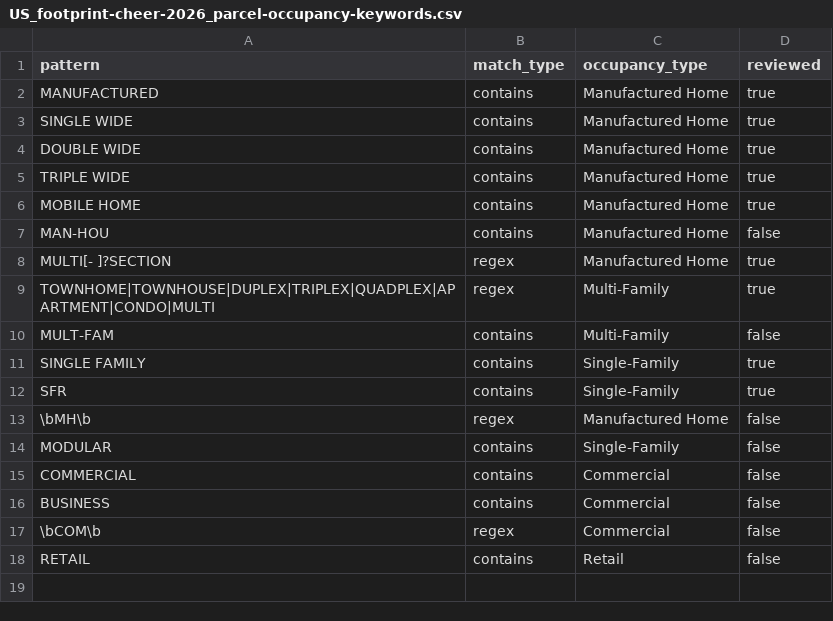
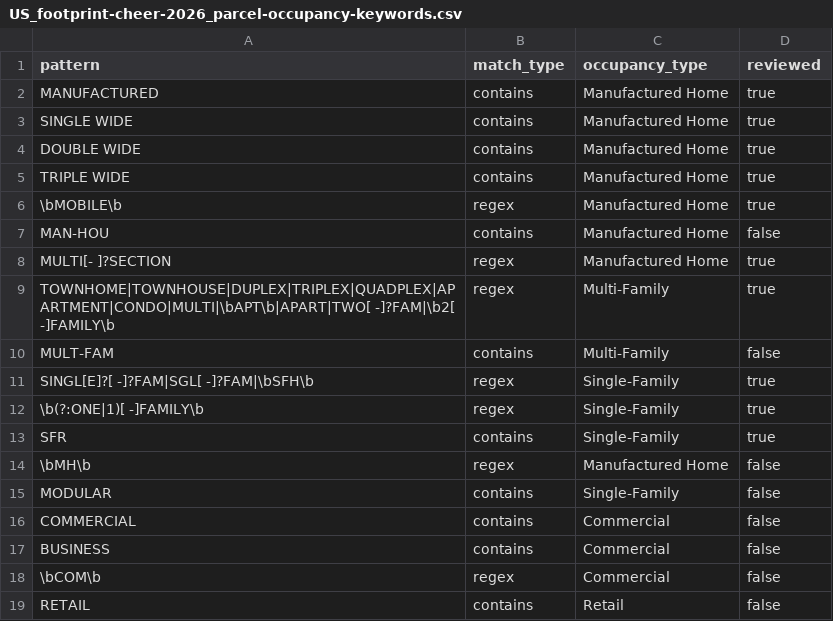
Before and after one commit to chrnolte/openplaces, a CSV file: src/openplaces/recipes/US/_all/footprint/cheer/2026/US_footprint-cheer-2026_parcel-occupancy-keywords.csv, drawn as a sheet.

Commit message:
Match the land-use vocabularies assessors actually write
Assessors write SINGLFAM, SGL FAM and 1 Family Residential far more often than the spelled-out phrase, and MOBILE-HOME with a hyphen. Land-use class coverage rises 25 percent with no movement in the manufactured-home class.

```diff
--- a/src/openplaces/recipes/US/_all/footprint/cheer/2026/US_footprint-cheer-2026_parcel-occupancy-keywords.csv
+++ b/src/openplaces/recipes/US/_all/footprint/cheer/2026/US_footprint-cheer-2026_parcel-occupancy-keywords.csv
@@ -5,8 +5,9 @@ DOUBLE WIDE,contains,Manufactured Home,true
 TRIPLE WIDE,contains,Manufactured Home,true
-MOBILE HOME,contains,Manufactured Home,true
+\bMOBILE\b,regex,Manufactured Home,true
 MAN-HOU,contains,Manufactured Home,false
 MULTI[- ]?SECTION,regex,Manufactured Home,true
-TOWNHOME|TOWNHOUSE|DUPLEX|TRIPLEX|QUADPLEX|APARTMENT|CONDO|MULTI,regex,Multi-Family,true
+TOWNHOME|TOWNHOUSE|DUPLEX|TRIPLEX|QUADPLEX|APARTMENT|CONDO|MULTI|\bAPT\b|APART|TWO[ -]?FAM|\b2[ -]FAMILY\b,regex,Multi-Family,true
 MULT-FAM,contains,Multi-Family,false
-SINGLE FAMILY,contains,Single-Family,true
+SINGL[E]?[ -]?FAM|SGL[ -]?FAM|\bSFH\b,regex,Single-Family,true
+\b(?:ONE|1)[ -]FAMILY\b,regex,Single-Family,true
 SFR,contains,Single-Family,true
```
